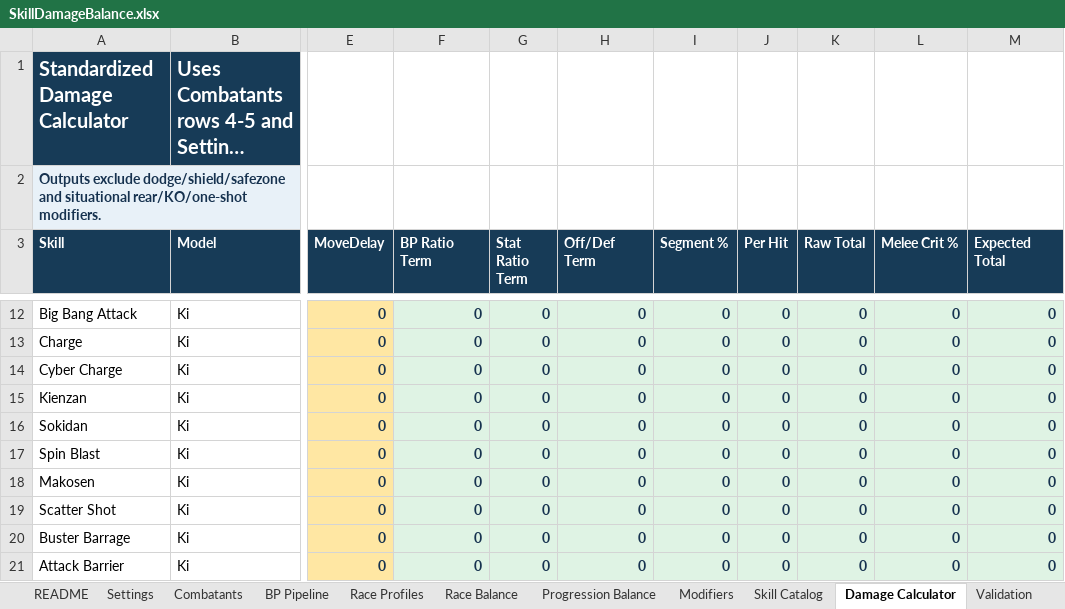
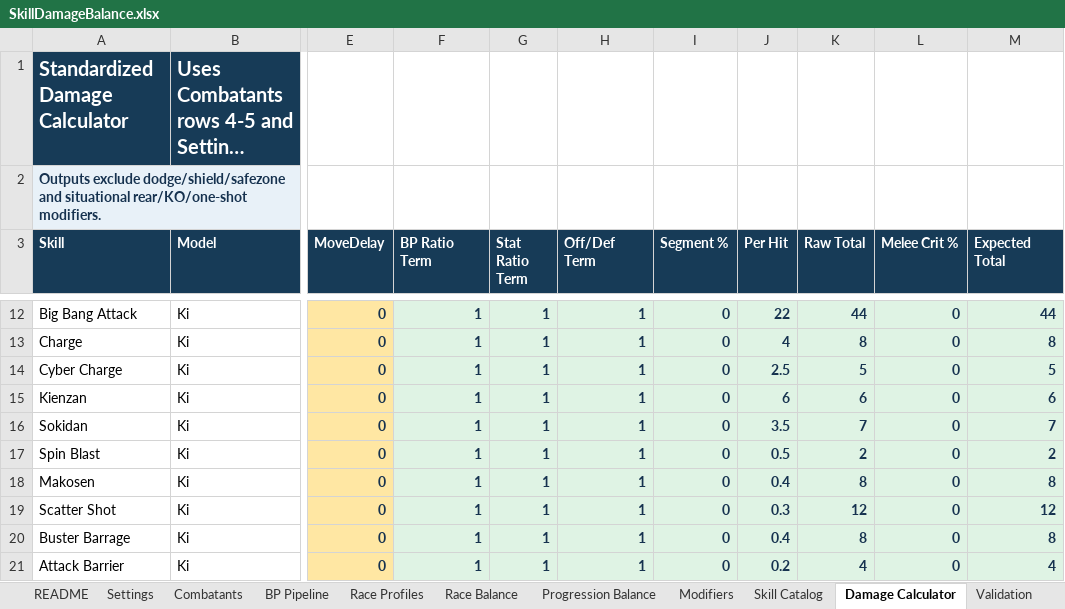
Before and after one commit to Roundstage/Nexus-Exodus, an Excel workbook: docs/Balance/SkillDamageBalance.xlsx, sheet Damage Calculator, drawn as a sheet; only a part is shown, gaps mark what is left out; long unchanged cells end in …; values as stored, in another font and other column widths than the file's, no borders; the diff covers the shown part only; the diff names each change by its address in the sheet, - before the commit and + after, or states it on an @@ line.

```diff
--- a/docs/Balance/SkillDamageBalance.xlsx (sheet Damage Calculator)
+++ b/docs/Balance/SkillDamageBalance.xlsx (sheet Damage Calculator)
-F12:F21 (BP Ratio Term): 0
+F12:F21 (BP Ratio Term): 1
-G12:G21 (Stat Ratio Term): 0
+G12:G21 (Stat Ratio Term): 1
-H12:H21 (Off/Def Term): 0
+H12:H21 (Off/Def Term): 1
-J12 (Per Hit): 0
+J12 (Per Hit): 22
-K12 (Raw Total): 0
+K12 (Raw Total): 44
-M12 (Expected Total): 0
+M12 (Expected Total): 44
-J13 (Per Hit): 0
+J13 (Per Hit): 4
-K13 (Raw Total): 0
+K13 (Raw Total): 8
-M13 (Expected Total): 0
+M13 (Expected Total): 8
-J14 (Per Hit): 0
+J14 (Per Hit): 2.5
-K14 (Raw Total): 0
+K14 (Raw Total): 5
-M14 (Expected Total): 0
+M14 (Expected Total): 5
-J15 (Per Hit): 0
+J15 (Per Hit): 6
-K15 (Raw Total): 0
+K15 (Raw Total): 6
-M15 (Expected Total): 0
+M15 (Expected Total): 6
-J16 (Per Hit): 0
+J16 (Per Hit): 3.5
-K16 (Raw Total): 0
+K16 (Raw Total): 7
-M16 (Expected Total): 0
+M16 (Expected Total): 7
-J17 (Per Hit): 0
+J17 (Per Hit): 0.5
-K17 (Raw Total): 0
+K17 (Raw Total): 2
-M17 (Expected Total): 0
+M17 (Expected Total): 2
-J18 (Per Hit): 0
+J18 (Per Hit): 0.4
-K18 (Raw Total): 0
+K18 (Raw Total): 8
-M18 (Expected Total): 0
+M18 (Expected Total): 8
-J19 (Per Hit): 0
+J19 (Per Hit): 0.3
-K19 (Raw Total): 0
+K19 (Raw Total): 12
-M19 (Expected Total): 0
+M19 (Expected Total): 12
-J20 (Per Hit): 0
+J20 (Per Hit): 0.4
-K20 (Raw Total): 0
+K20 (Raw Total): 8
-M20 (Expected Total): 0
+M20 (Expected Total): 8
-J21 (Per Hit): 0
+J21 (Per Hit): 0.2
-K21 (Raw Total): 0
+K21 (Raw Total): 4
-M21 (Expected Total): 0
+M21 (Expected Total): 4
```
Also changed, not shown: 2 added rows and 113 edited cells elsewhere in this sheet, sheet Race Balance, sheet Skill Catalog, sheet Validation, sheet Settings, sheet BP Pipeline, sheet Combatants, 32 other files.
